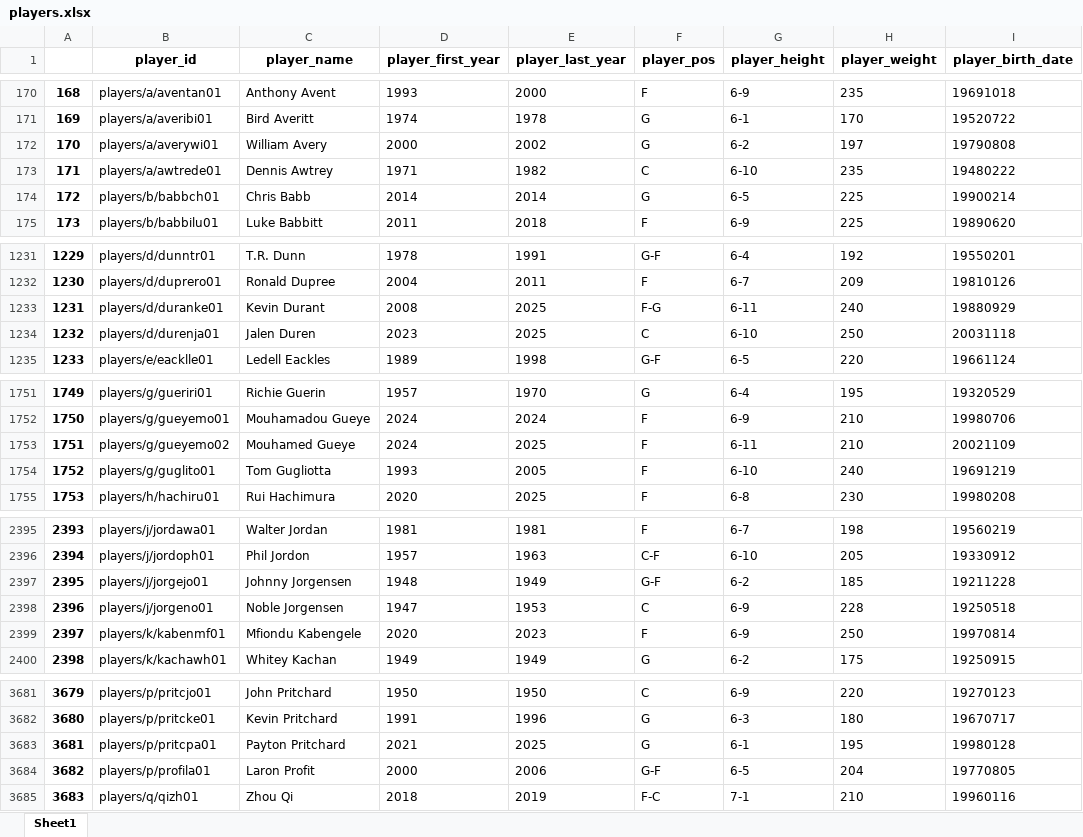
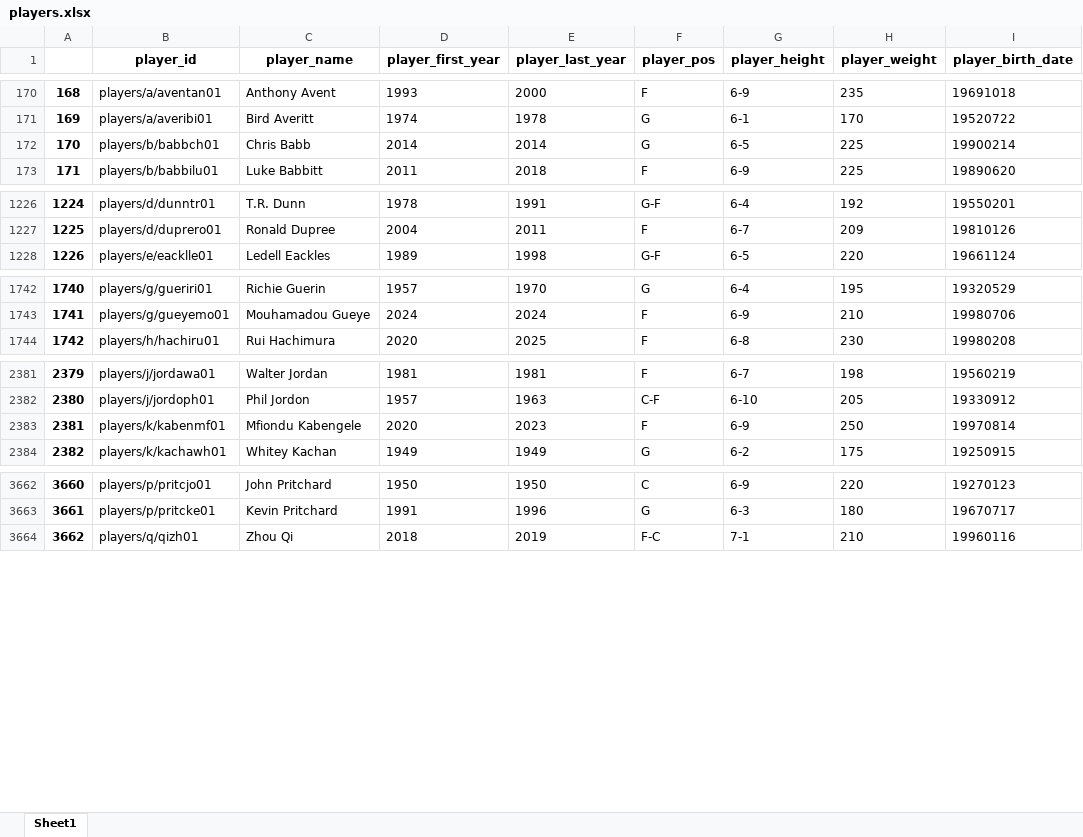
Before and after one commit to FDorj/nba-data-analysis, an Excel workbook: Raw_Data/players.xlsx, sheet Sheet1, drawn as a sheet; only a part is shown, gaps mark what is left out; values as stored, in another font and other column widths than the file's, no borders; removed rows and columns are numbered as before the commit, all else as after; the diff covers the shown part only; the diff names each change by its address in the sheet, - before the commit and + after, or states it on an @@ line.

```diff
--- a/Raw_Data/players.xlsx (sheet Sheet1)
+++ b/Raw_Data/players.xlsx (sheet Sheet1)
-row 172: 170 | players/a/averywi01 | William Avery | 2000 | 2002 | G | 6-2 | 197 | 19790808
-row 173: 171 | players/a/awtrede01 | Dennis Awtrey | 1971 | 1982 | C | 6-10 | 235 | 19480222
@@ column A renumbered from row 172 down @@
-row 1233: 1231 | players/d/duranke01 | Kevin Durant | 2008 | 2025 | F-G | 6-11 | 240 | 19880929
-row 1234: 1232 | players/d/durenja01 | Jalen Duren | 2023 | 2025 | C | 6-10 | 250 | 20031118
-row 1753: 1751 | players/g/gueyemo02 | Mouhamed Gueye | 2024 | 2025 | F | 6-11 | 210 | 20021109
-row 1754: 1752 | players/g/guglito01 | Tom Gugliotta | 1993 | 2005 | F | 6-10 | 240 | 19691219
-row 2397: 2395 | players/j/jorgejo01 | Johnny Jorgensen | 1948 | 1949 | G-F | 6-2 | 185 | 19211228
-row 2398: 2396 | players/j/jorgeno01 | Noble Jorgensen | 1947 | 1953 | C | 6-9 | 228 | 19250518
-row 3683: 3681 | players/p/pritcpa01 | Payton Pritchard | 2021 | 2025 | G | 6-1 | 195 | 19980128
-row 3684: 3682 | players/p/profila01 | Laron Profit | 2000 | 2006 | G-F | 6-5 | 204 | 19770805
```
Also changed, not shown: 23 removed rows elsewhere in this sheet, Raw_Data/award.xlsx, Raw_Data/player_trophy.xlsx, 3 other files.
